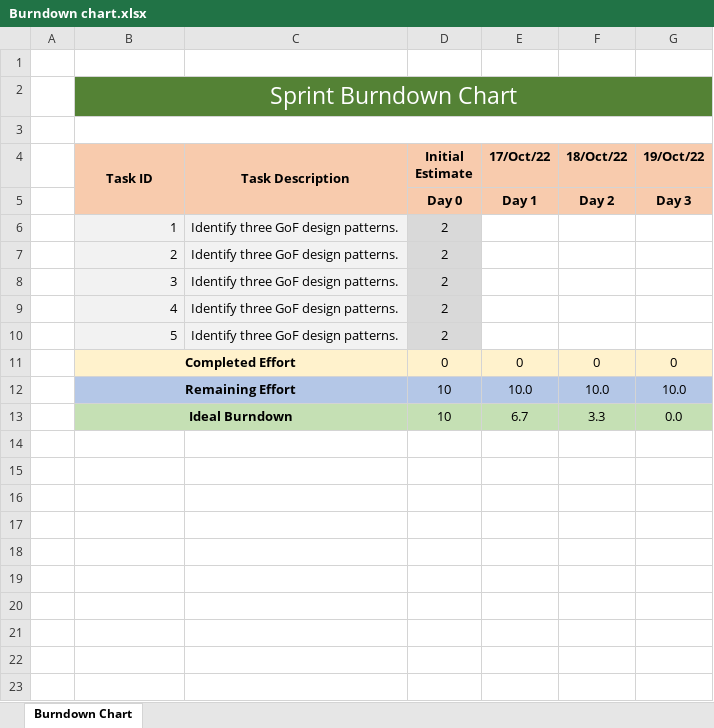
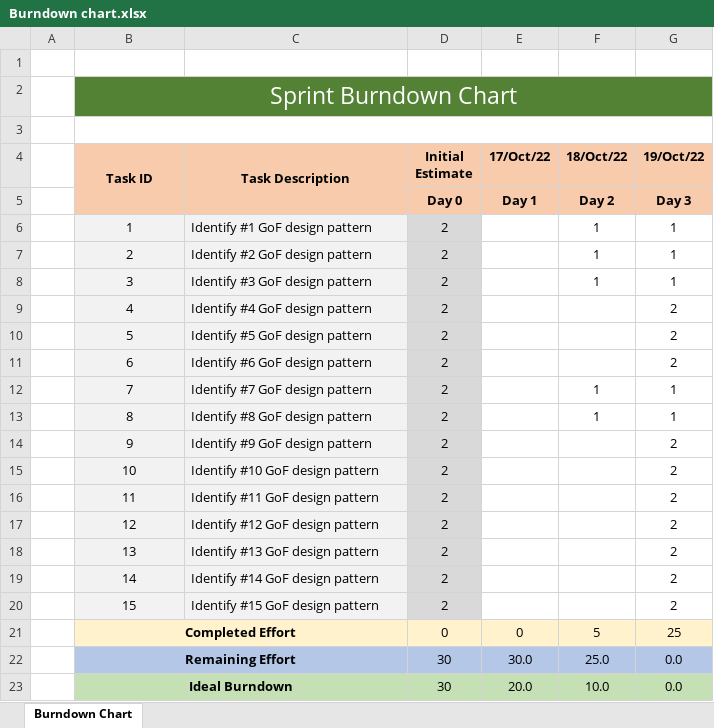
Before and after one commit to sofiasantosgit/SE2223_57049_59213_60173_60390_60747, an Excel workbook: Project/Phase 1/Sprint 1/Burndown chart.xlsx, sheet Burndown Chart, drawn as a sheet; values as stored, in another font and other column widths than the file's, no borders; charts and pictures not drawn; addresses are those after the commit; the diff names each change by its address in the sheet, - before the commit and + after, or states it on an @@ line.

Commit message:
Added Burndown chart.xlsx and Sprint Backlog.xlsx for Sprint 1

```diff
--- a/Project/Phase 1/Sprint 1/Burndown chart.xlsx (sheet Burndown Chart)
+++ b/Project/Phase 1/Sprint 1/Burndown chart.xlsx (sheet Burndown Chart)
-B6:B10 alignment: right
+B6:B10 alignment: center
-C6 (Task Description): Identify three GoF design patterns.
+C6 (Task Description): Identify #1 GoF design pattern
-F6:F8 (18/Oct/22): (empty)
+F6:F8 (18/Oct/22): 1
-G6:G8 (19/Oct/22): (empty)
+G6:G8 (19/Oct/22): 1
-C7 (Task Description): Identify three GoF design patterns.
+C7 (Task Description): Identify #2 GoF design pattern
-C8 (Task Description): Identify three GoF design patterns.
+C8 (Task Description): Identify #3 GoF design pattern
-C9 (Task Description): Identify three GoF design patterns.
+C9 (Task Description): Identify #4 GoF design pattern
-G9:G10 (19/Oct/22): (empty)
+G9:G10 (19/Oct/22): 2
-C10 (Task Description): Identify three GoF design patterns.
+C10 (Task Description): Identify #5 GoF design pattern
+row 11:  | 6 | Identify #6 GoF design pattern | 2 |  |  | 2
+row 12:  | 7 | Identify #7 GoF design pattern | 2 |  | 1 | 1
+row 13:  | 8 | Identify #8 GoF design pattern | 2 |  | 1 | 1
+row 14:  | 9 | Identify #9 GoF design pattern | 2 |  |  | 2
+row 15:  | 10 | Identify #10 GoF design pattern | 2 |  |  | 2
+row 16:  | 11 | Identify #11 GoF design pattern | 2 |  |  | 2
+row 17:  | 12 | Identify #12 GoF design pattern | 2 |  |  | 2
+row 18:  | 13 | Identify #13 GoF design pattern | 2 |  |  | 2
+row 19:  | 14 | Identify #14 GoF design pattern | 2 |  |  | 2
+row 20:  | 15 | Identify #15 GoF design pattern | 2 |  |  | 2
-F21 (18/Oct/22): 0
+F21 (18/Oct/22): 5
-G21 (19/Oct/22): 0
+G21 (19/Oct/22): 25
-D22:D23 (Initial Estimate): 10
+D22:D23 (Initial Estimate): 30
-E22 (17/Oct/22): 10.0
+E22 (17/Oct/22): 30.0
-F22 (18/Oct/22): 10.0
+F22 (18/Oct/22): 25.0
-G22 (19/Oct/22): 10.0
+G22 (19/Oct/22): 0.0
-E23 (17/Oct/22): 6.7
+E23 (17/Oct/22): 20.0
-F23 (18/Oct/22): 3.3
+F23 (18/Oct/22): 10.0
```
Also changed, not shown: formulas that keep their value, charts or pictures, Project/Work breakdown structure.xlsx, 1 other file.
